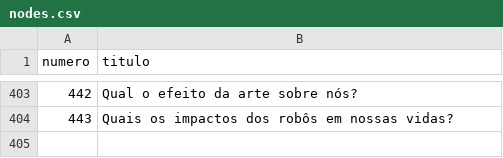
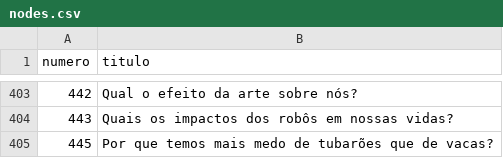
Before and after one commit to PatrickNatan/naruhodo_graph, a CSV file: data/nodes.csv, drawn as a sheet; only a part is shown, gaps mark what is left out.

```diff
--- a/data/nodes.csv
+++ b/data/nodes.csv
@@ -404 +404,2 @@ numero;titulo
 443;Quais os impactos dos robôs em nossas vidas?
+445;Por que temos mais medo de tubarões que de vacas?
```
Also changed, not shown: data/edges.csv, 1 other file.
